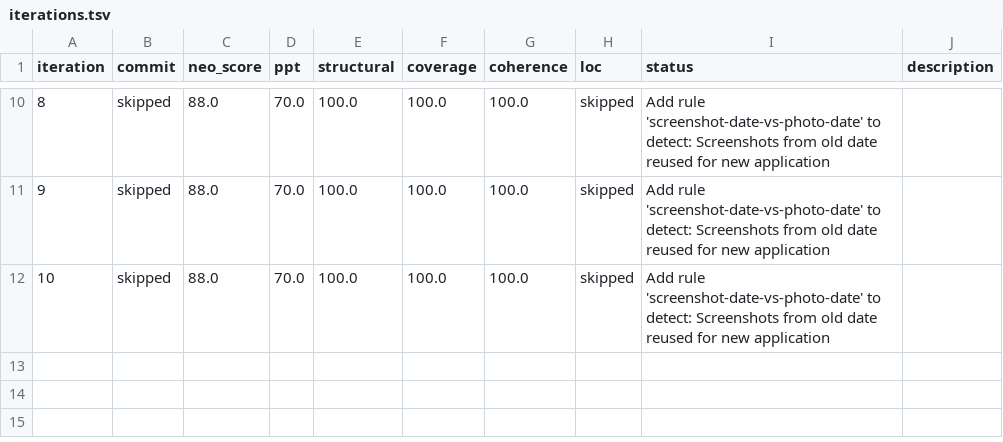
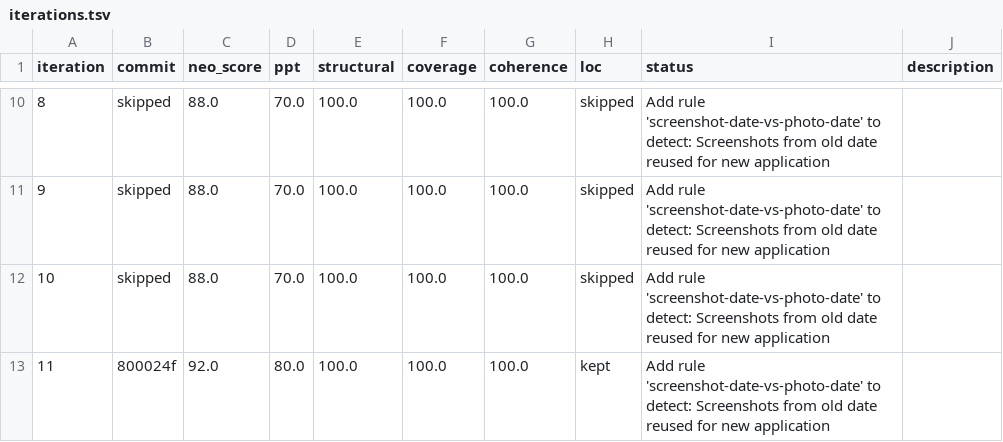
Before and after one commit to stephanelx88/ontologist, a TSV file: workspaces/finance-and-banking/iterations.tsv, drawn as a sheet; only a part is shown, gaps mark what is left out.

```diff
--- a/workspaces/finance-and-banking/iterations.tsv
+++ b/workspaces/finance-and-banking/iterations.tsv
@@ -12 +12,2 @@ iteration	commit	neo_score	ppt	structural	coverage	coherence	loc	status	descript
 10	skipped	88.0	70.0	100.0	100.0	100.0	skipped	Add rule 'screenshot-date-vs-photo-date' to detect: Screenshots from old date reused for new application
+11	800024f	92.0	80.0	100.0	100.0	100.0	kept	Add rule 'screenshot-date-vs-photo-date' to detect: Screenshots from old date reused for new application
```
Also changed, not shown: 1 other file.
